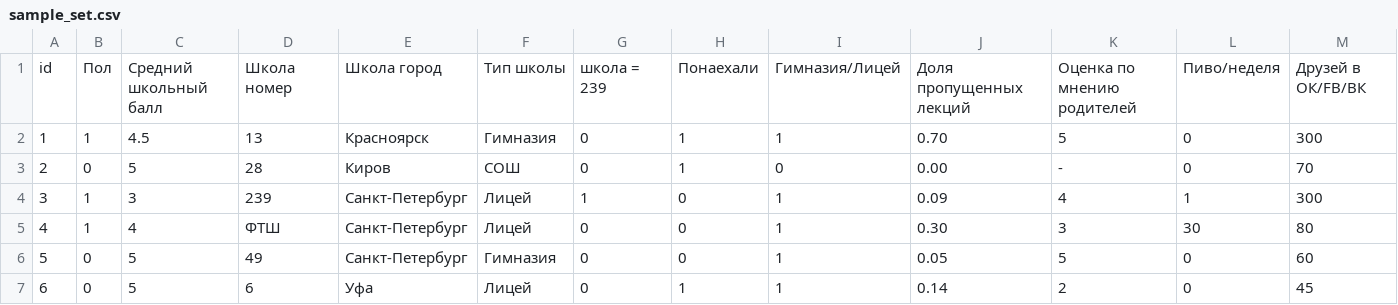
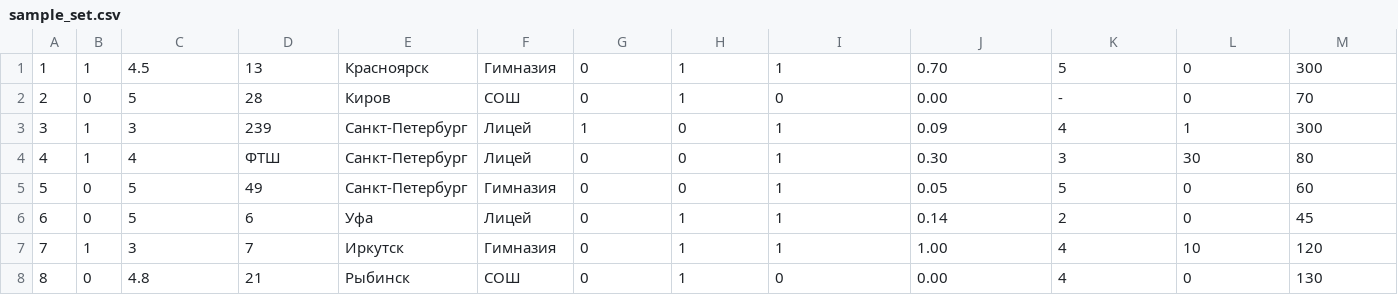
Before and after one commit to isaintnik/ml-lections, a CSV file: 2 Основные определения/sample_set.csv, drawn as a sheet; only a part is shown; the shorter side is filled out with more unchanged rows; rows hold the shown columns only; the diff names each change by its address in the sheet, - before the commit and + after, or states it on an @@ line.

Commit message:
update table format

```diff
--- a/2 Основные определения/sample_set.csv
+++ b/2 Основные определения/sample_set.csv
-row 1: id | Пол | Средний школьный балл | Школа номер | Школа город | Тип школы | школа = 239 | Понаехали | Гимназия/Лицей | Доля пропущенных лекций | Оценка по мнению родителей | Пиво/неделя | Друзей в ОК/FB/ВК
```
